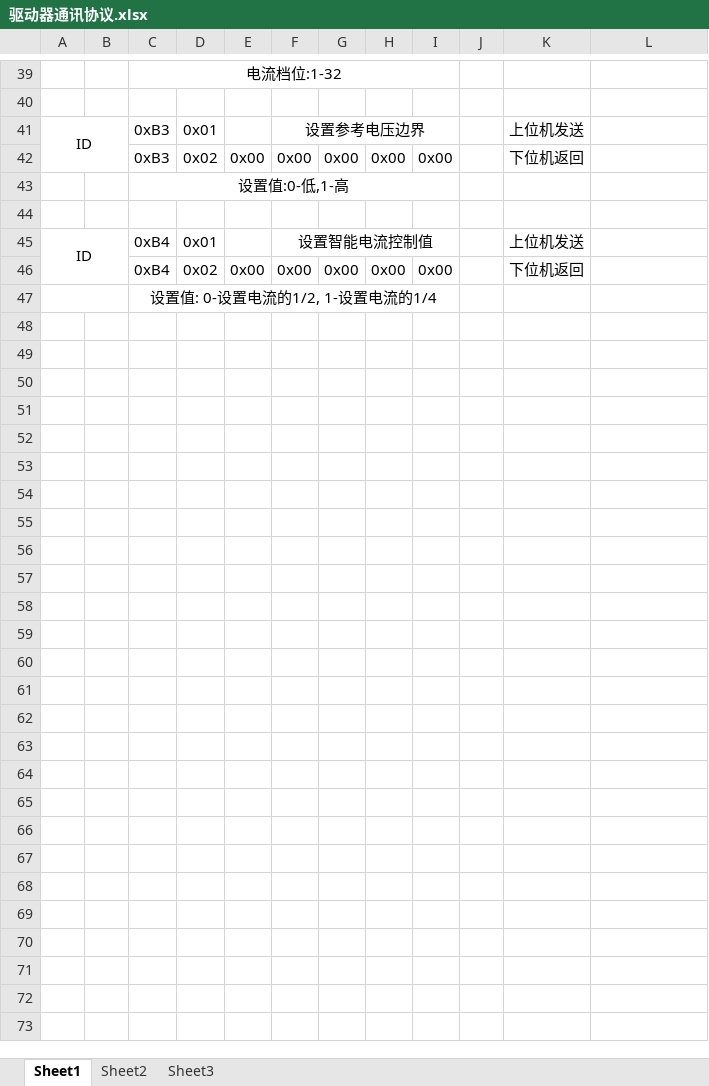
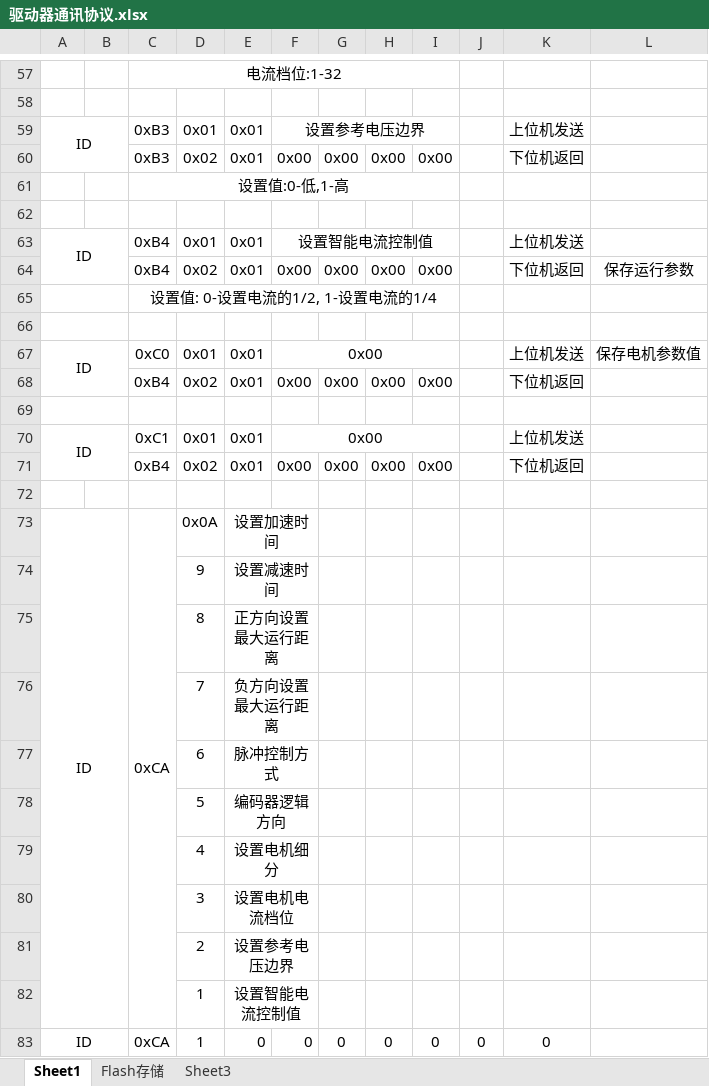
Before and after one commit to eeyoo/step-servo-tuner, an Excel workbook: doc/驱动器通讯协议.xlsx, sheet Sheet1, drawn as a sheet; only a part is shown, gaps mark what is left out; values as stored, in another font and other column widths than the file's, no borders; addresses are those after the commit; the diff covers the shown part only; the diff names each change by its address in the sheet, - before the commit and + after, or states it on an @@ line.

```diff
--- a/doc/驱动器通讯协议.xlsx (sheet Sheet1)
+++ b/doc/驱动器通讯协议.xlsx (sheet Sheet1)
-sheet tab: Sheet2
+sheet tab: Flash存储
-E59: (empty)
+E59: 0x01
-E60: 0x00
+E60: 0x01
-E63: (empty)
+E63: 0x01
-E64: 0x00
+E64: 0x01
-L64: (empty)
+L64: 保存运行参数
+row 66: (empty)
+row 67: ID |  | 0xC0 | 0x01 | 0x01 | 0x00 |  |  |  |  | 上位机发送 | 保存电机参数值
+row 68:  |  | 0xB4 | 0x02 | 0x01 | 0x00 | 0x00 | 0x00 | 0x00 |  | 下位机返回
+row 69: (empty)
+row 70: ID |  | 0xC1 | 0x01 | 0x01 | 0x00 |  |  |  |  | 上位机发送
+row 71:  |  | 0xB4 | 0x02 | 0x01 | 0x00 | 0x00 | 0x00 | 0x00 |  | 下位机返回
+row 72: (empty)
+row 73: ID |  | 0xCA | 0x0A | 设置加速时间
+row 74:  |  |  | 9 | 设置减速时间
+row 75:  |  |  | 8 | 正方向设置最大运行距离
+row 76:  |  |  | 7 | 负方向设置最大运行距离
+row 77:  |  |  | 6 | 脉冲控制方式
+row 78:  |  |  | 5 | 编码器逻辑方向
+row 79:  |  |  | 4 | 设置电机细分
+row 80:  |  |  | 3 | 设置电机电流档位
+row 81:  |  |  | 2 | 设置参考电压边界
+row 82:  |  |  | 1 | 设置智能电流控制值
+row 83: ID |  | 0xCA | 1 | 0 | 0 | 0 | 0 | 0 | 0 | 0
```
Also changed, not shown: 23 added rows, 5 removed rows, 25 edited cells and merged cells elsewhere in this sheet, sheet Flash存储, 25 other files.
